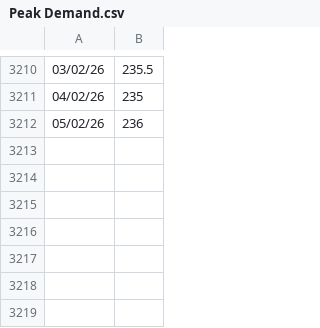
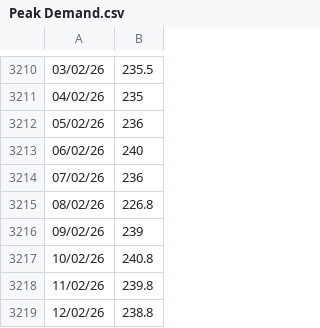
Before and after one commit to siddkanodia-1994/india-generation-dashboard-V21, a CSV file: public/data/Peak Demand.csv, drawn as a sheet; only a part is shown, gaps mark what is left out.

```diff
--- a/public/data/Peak Demand.csv
+++ b/public/data/Peak Demand.csv
@@ -3212 +3212,8 @@
 05/02/26,236
+06/02/26,240
+07/02/26,236
+08/02/26,226.8
+09/02/26,239
+10/02/26,240.8
+11/02/26,239.8
+12/02/26,238.8
```
Also changed, not shown: public/data/Coal PLF.csv, public/data/RTM Prices.csv, 2 other files.
